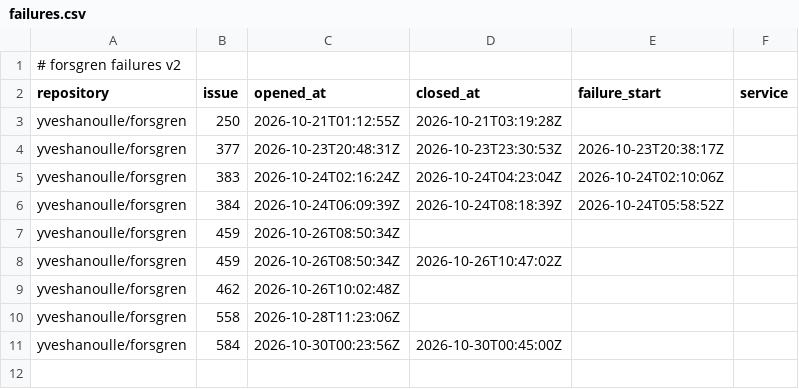
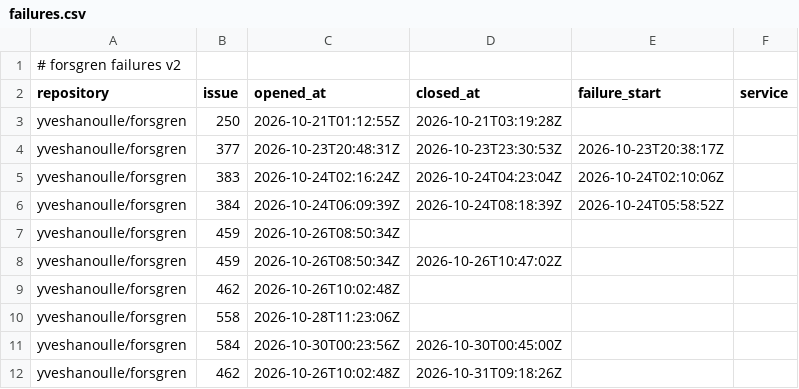
Before and after one commit to yveshanoulle/forsgren-metrics, a CSV file: data/failures.csv, drawn as a sheet; the diff names each change by its address in the sheet, - before the commit and + after, or states it on an @@ line.

```diff
--- a/data/failures.csv
+++ b/data/failures.csv
+row 12: yveshanoulle/forsgren | 462 | 2026-10-26T10:02:48Z | 2026-10-31T09:18:26Z
```
Also changed, not shown: data/deployments.csv, data/issue_bugs.csv, 8 other files.
